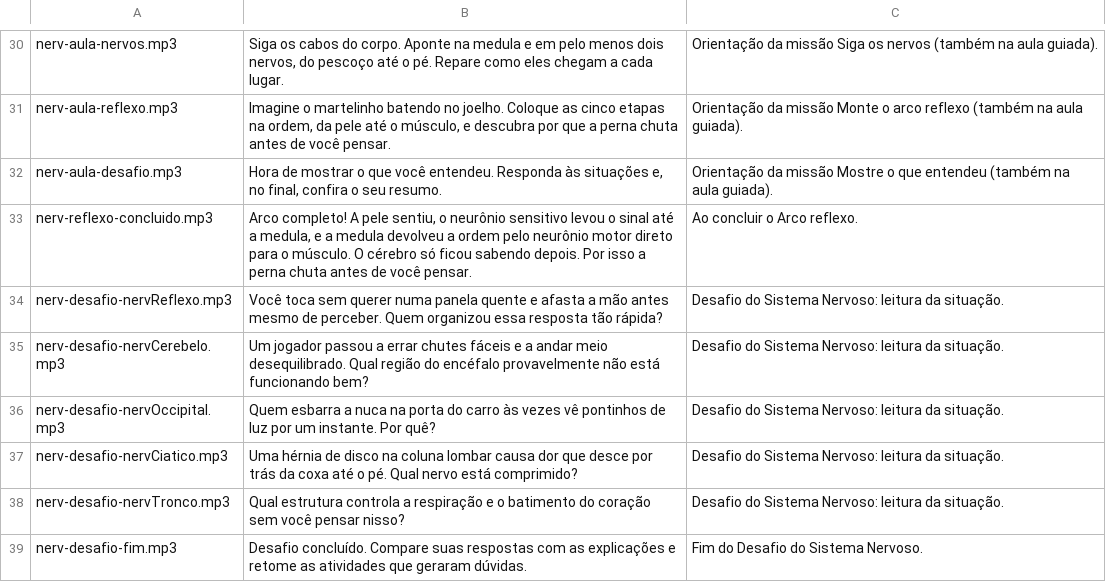
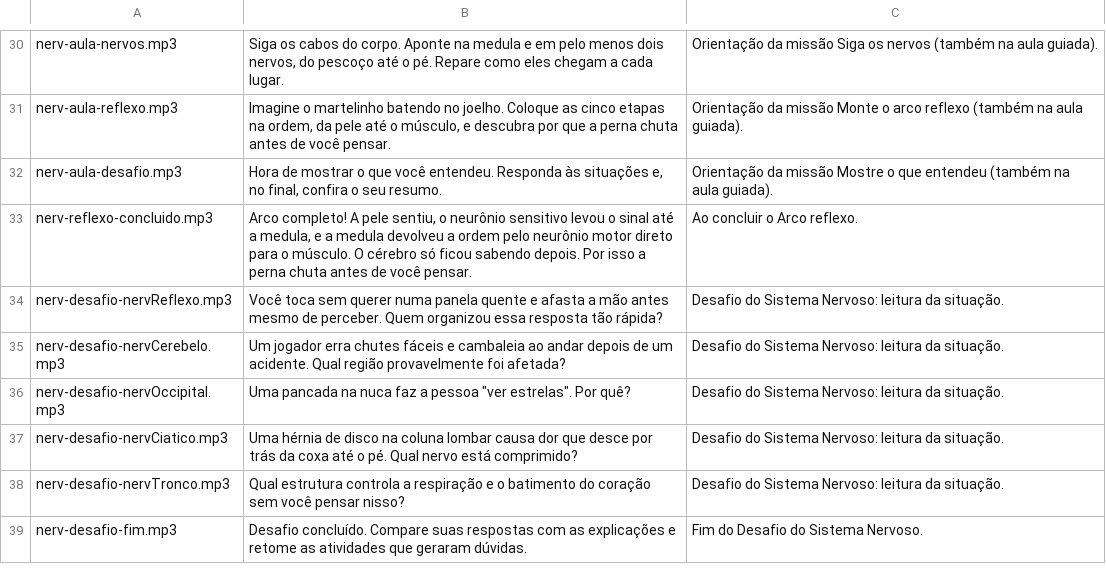
Before and after one commit to Newpc-Alan/portal-360-vr, a CSV file: apps/corpo-humano/ROTEIRO-AUDIOS-NERVOSO.csv, drawn as a sheet; only a part is shown, gaps mark what is left out.

```diff
--- a/apps/corpo-humano/ROTEIRO-AUDIOS-NERVOSO.csv
+++ b/apps/corpo-humano/ROTEIRO-AUDIOS-NERVOSO.csv
@@ -34,4 +34,4 @@ nerv-reflexo-concluido.mp3;Arco completo! A pele sentiu, o neurônio sensitivo l
 nerv-desafio-nervReflexo.mp3;Você toca sem querer numa panela quente e afasta a mão antes mesmo de perceber. Quem organizou essa resposta tão rápida?;Desafio do Sistema Nervoso: leitura da situação.
-nerv-desafio-nervCerebelo.mp3;Um jogador passou a errar chutes fáceis e a andar meio desequilibrado. Qual região do encéfalo provavelmente não está funcionando bem?;Desafio do Sistema Nervoso: leitura da situação.
-nerv-desafio-nervOccipital.mp3;Quem esbarra a nuca na porta do carro às vezes vê pontinhos de luz por um instante. Por quê?;Desafio do Sistema Nervoso: leitura da situação.
+nerv-desafio-nervCerebelo.mp3;Um jogador erra chutes fáceis e cambaleia ao andar depois de um acidente. Qual região provavelmente foi afetada?;Desafio do Sistema Nervoso: leitura da situação.
+nerv-desafio-nervOccipital.mp3;"Uma pancada na nuca faz a pessoa ""ver estrelas"". Por quê?";Desafio do Sistema Nervoso: leitura da situação.
 nerv-desafio-nervCiatico.mp3;Uma hérnia de disco na coluna lombar causa dor que desce por trás da coxa até o pé. Qual nervo está comprimido?;Desafio do Sistema Nervoso: leitura da situação.
```
Also changed, not shown: apps/corpo-humano/ROTEIRO-AUDIOS.csv, 43 other files.
